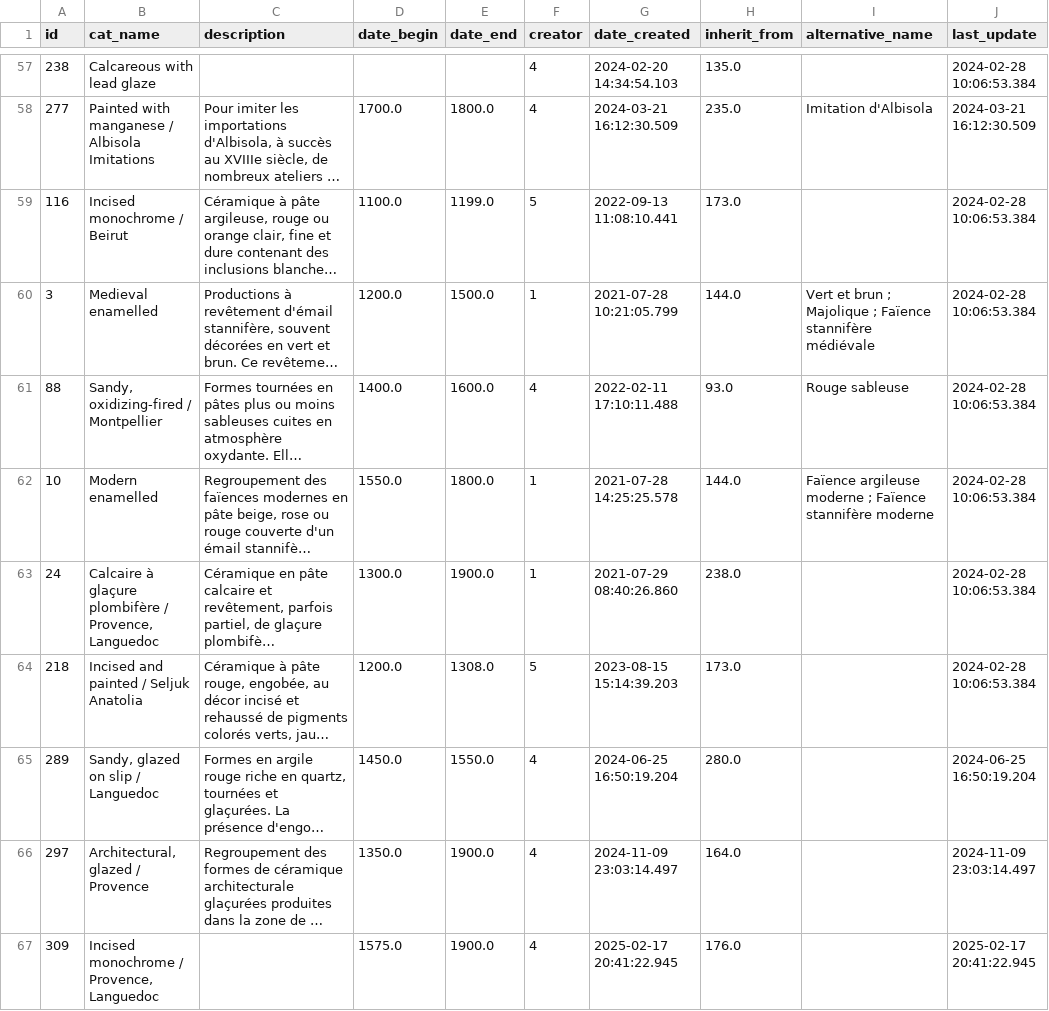
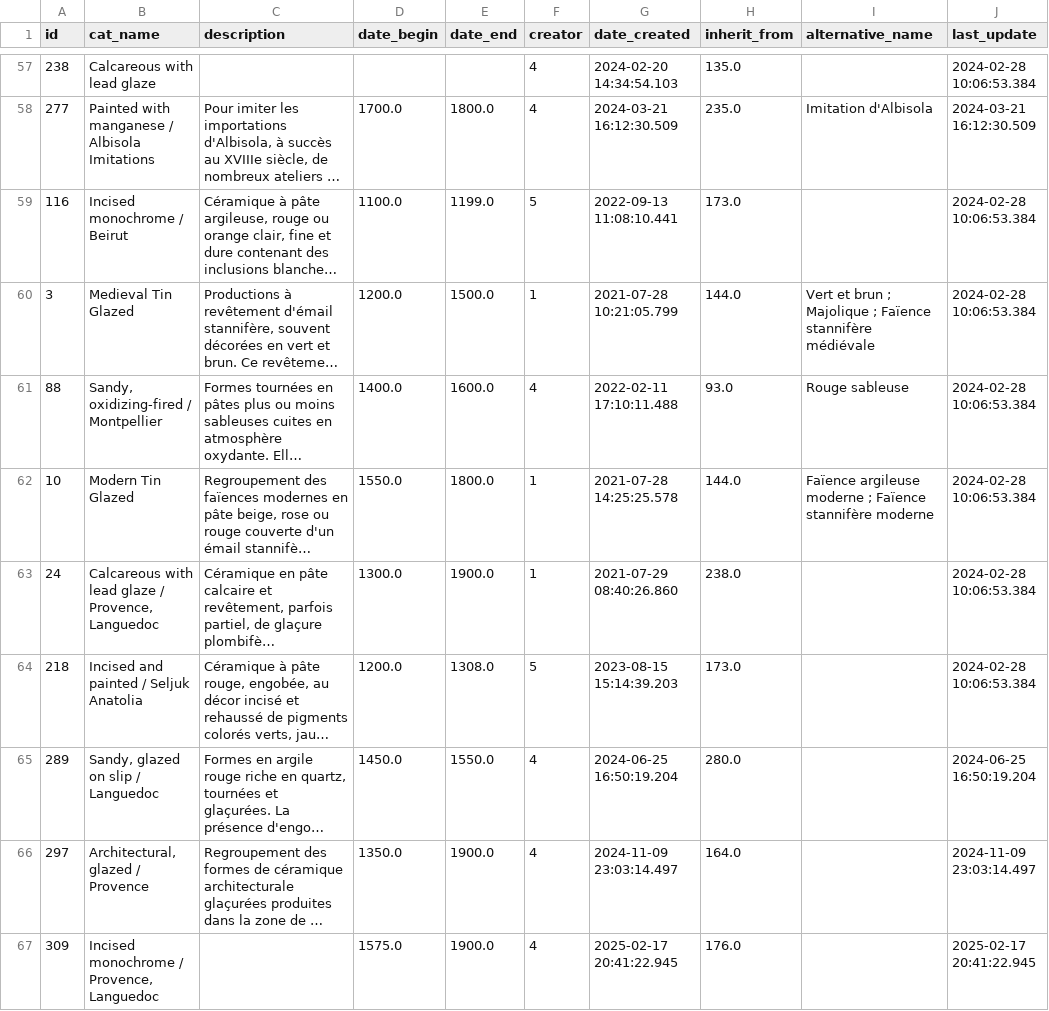
Before and after one commit to mohammedhachoud/Spiridon, a CSV file: data/tech_cat_translated.csv, drawn as a sheet; only a part is shown, gaps mark what is left out; long unchanged cells end in …; the diff covers the shown part only; the diff names each change by its address in the sheet, - before the commit and + after, or states it on an @@ line.

```diff
--- a/data/tech_cat_translated.csv
+++ b/data/tech_cat_translated.csv
-B60 (cat_name): Medieval enamelled
+B60 (cat_name): Medieval Tin Glazed
-B62 (cat_name): Modern enamelled
+B62 (cat_name): Modern Tin Glazed
-B63 (cat_name): Calcaire à glaçure plombifère / Provence,…
+B63 (cat_name): Calcareous with lead glaze / Provence,…
```
Also changed, not shown: 69 edited cells elsewhere in this file, data/Features_Ontology_PF_translated.csv, data/object_function_translated.csv, 4 other files.
